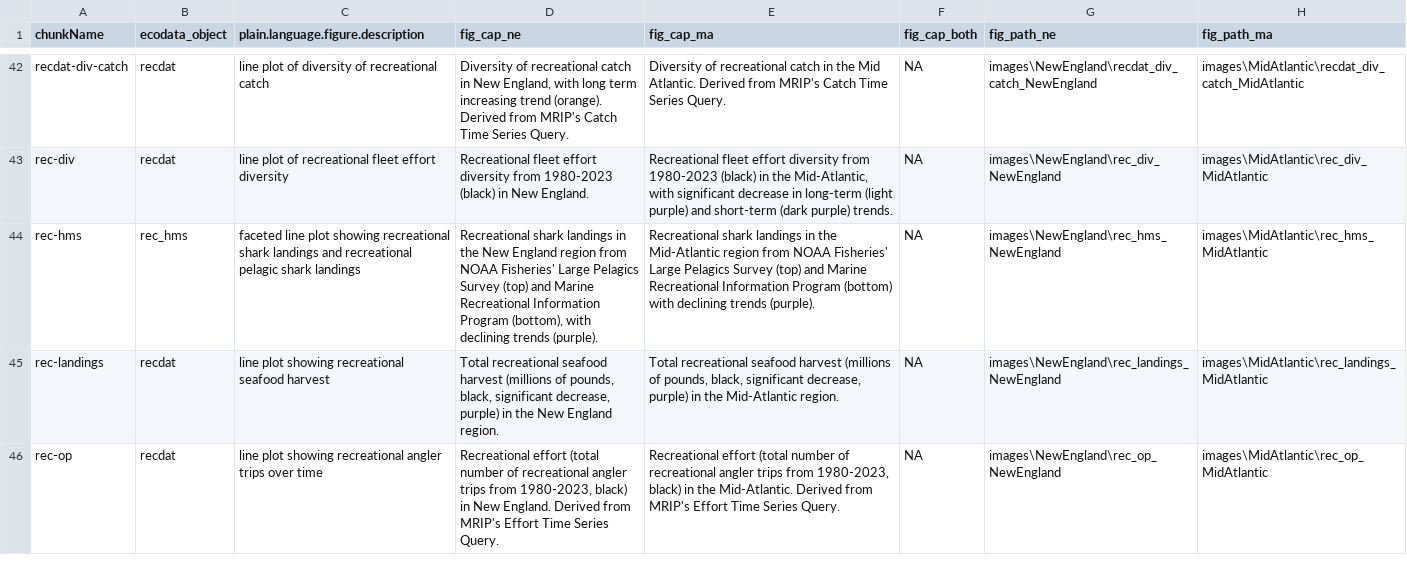
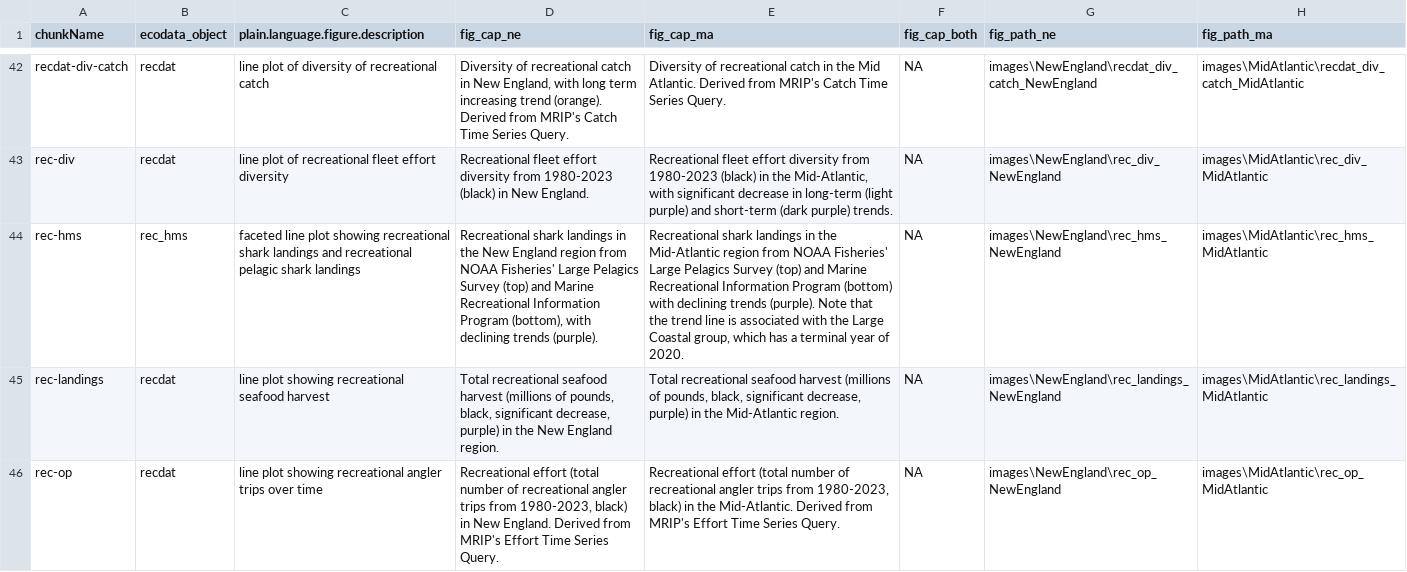
Before and after one commit to NEFSC/READ-EDAB-SOE_reports, a CSV file: utils/figure_captions_summary.csv, drawn as a sheet; only a part is shown, gaps mark what is left out; the diff names each change by its address in the sheet, - before the commit and + after, or states it on an @@ line.

Commit message:
remove tuna and billfishes from rec_hms, update caption

```diff
--- a/utils/figure_captions_summary.csv
+++ b/utils/figure_captions_summary.csv
-E44 (fig_cap_ma): …trends (purple).
+E44 (fig_cap_ma): …trends (purple). Note that the trend line is associated with the Large Coastal group, which has a terminal year of 2020.
```
Also changed, not shown: 8 other files.
